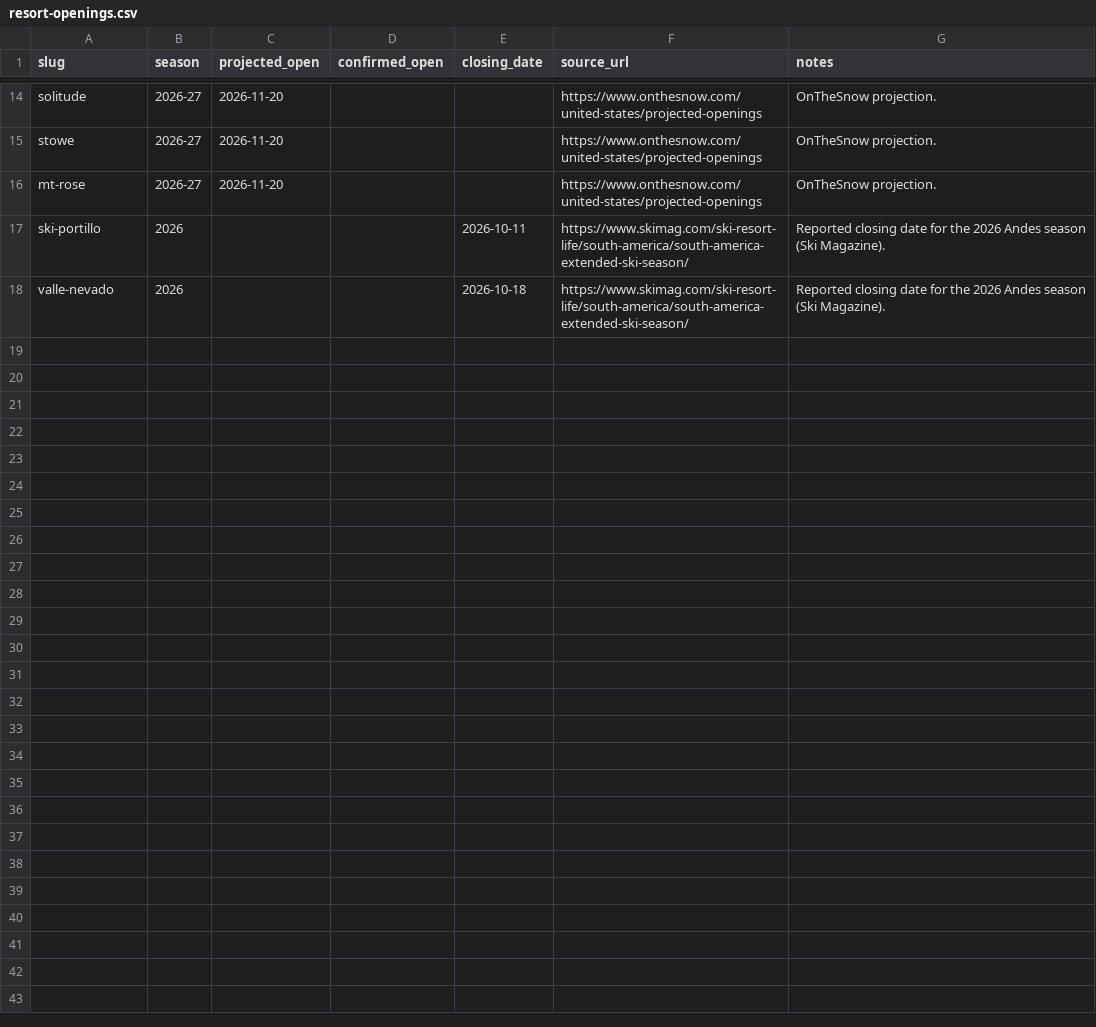
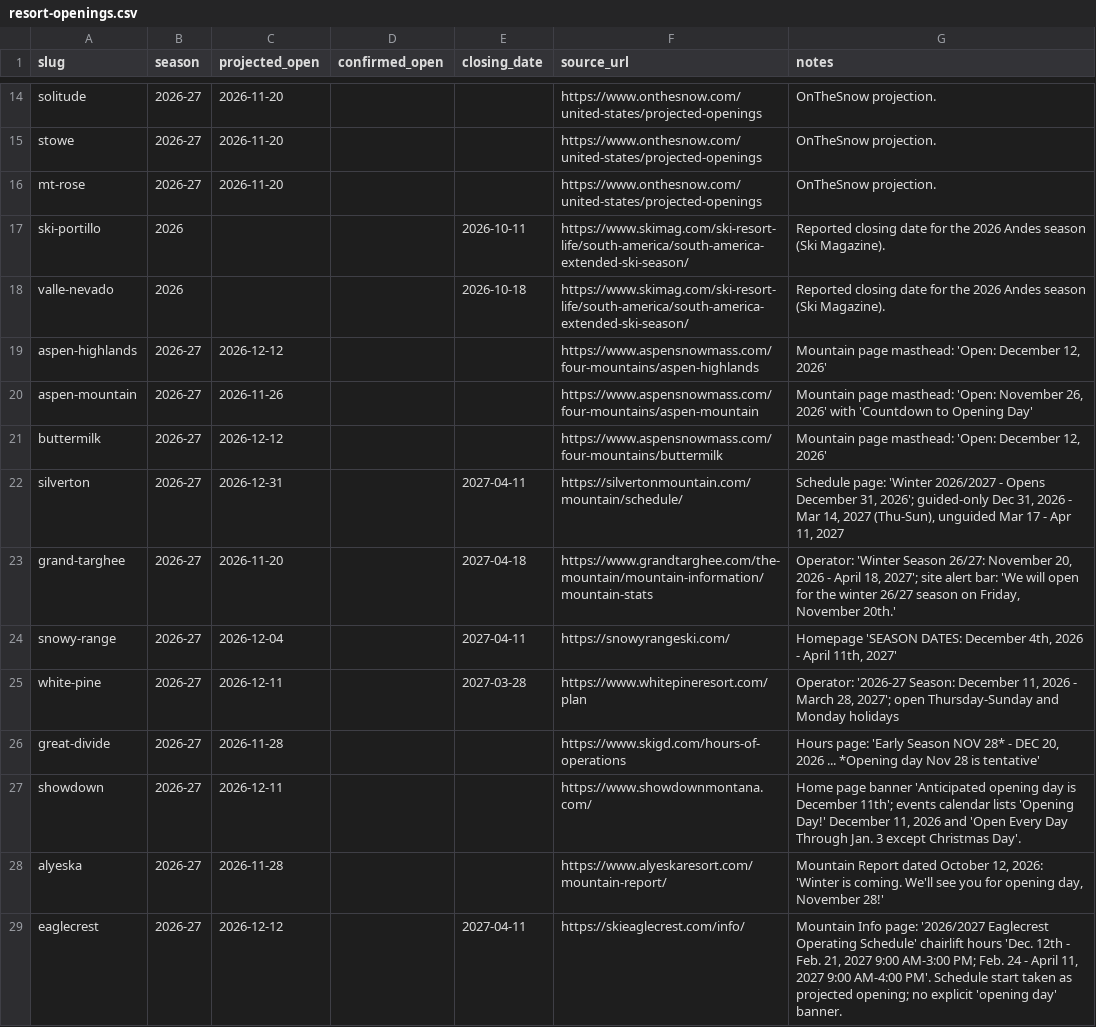
Before and after one commit to jaredschueler07/peakcam, a CSV file: data/resort-openings.csv, drawn as a sheet; only a part is shown, gaps mark what is left out; the diff names each change by its address in the sheet, - before the commit and + after, or states it on an @@ line.

```diff
--- a/data/resort-openings.csv
+++ b/data/resort-openings.csv
+row 19: aspen-highlands | 2026-27 | 2026-12-12 |  |  | https://www.aspensnowmass.com/four-mountains/aspen-highlands | Mountain page masthead: 'Open: December 12, 2026'
+row 20: aspen-mountain | 2026-27 | 2026-11-26 |  |  | https://www.aspensnowmass.com/four-mountains/aspen-mountain | Mountain page masthead: 'Open: November 26, 2026' with 'Countdown to Opening Day'
+row 21: buttermilk | 2026-27 | 2026-12-12 |  |  | https://www.aspensnowmass.com/four-mountains/buttermilk | Mountain page masthead: 'Open: December 12, 2026'
+row 22: silverton | 2026-27 | 2026-12-31 |  | 2027-04-11 | https://silvertonmountain.com/mountain/schedule/ | Schedule page: 'Winter 2026/2027 - Opens December 31, 2026'; guided-only Dec 31, 2026 - Mar 14, 2027 (Thu-Sun), unguided Mar 17 - Apr 11, 2027
+row 23: grand-targhee | 2026-27 | 2026-11-20 |  | 2027-04-18 | https://www.grandtarghee.com/the-mountain/mountain-information/mountain-stats | Operator: 'Winter Season 26/27: November 20, 2026 - April 18, 2027'; site alert bar: 'We will open for the winter 26/27 season on Friday, November 20th.'
+row 24: snowy-range | 2026-27 | 2026-12-04 |  | 2027-04-11 | https://snowyrangeski.com/ | Homepage 'SEASON DATES: December 4th, 2026 - April 11th, 2027'
+row 25: white-pine | 2026-27 | 2026-12-11 |  | 2027-03-28 | https://www.whitepineresort.com/plan | Operator: '2026-27 Season: December 11, 2026 - March 28, 2027'; open Thursday-Sunday and Monday holidays
+row 26: great-divide | 2026-27 | 2026-11-28 |  |  | https://www.skigd.com/hours-of-operations | Hours page: 'Early Season NOV 28* - DEC 20, 2026 ... *Opening day Nov 28 is tentative'
+row 27: showdown | 2026-27 | 2026-12-11 |  |  | https://www.showdownmontana.com/ | Home page banner 'Anticipated opening day is December 11th'; events calendar lists 'Opening Day!' December 11, 2026 and 'Open Every Day Through Jan. 3 except Christmas Day'.
+row 28: alyeska | 2026-27 | 2026-11-28 |  |  | https://www.alyeskaresort.com/mountain-report/ | Mountain Report dated October 12, 2026: 'Winter is coming. We'll see you for opening day, November 28!'
+row 29: eaglecrest | 2026-27 | 2026-12-12 |  | 2027-04-11 | https://skieaglecrest.com/info/ | Mountain Info page: '2026/2027 Eaglecrest Operating Schedule' chairlift hours 'Dec. 12th - Feb. 21, 2027 9:00 AM-3:00 PM; Feb. 24 - April 11, 2027 9:00 AM-4:00 PM'. Schedule start taken as projected opening; no explicit 'opening day' banner.
```
Also changed, not shown: 4 other files.
